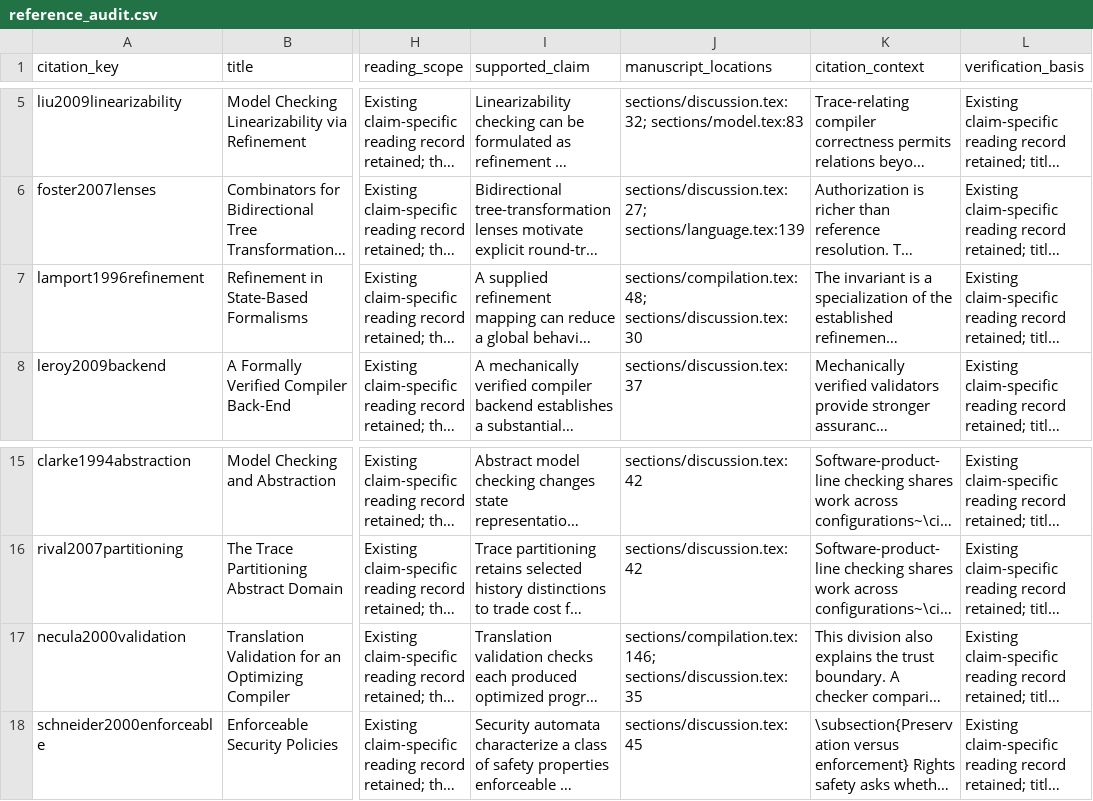
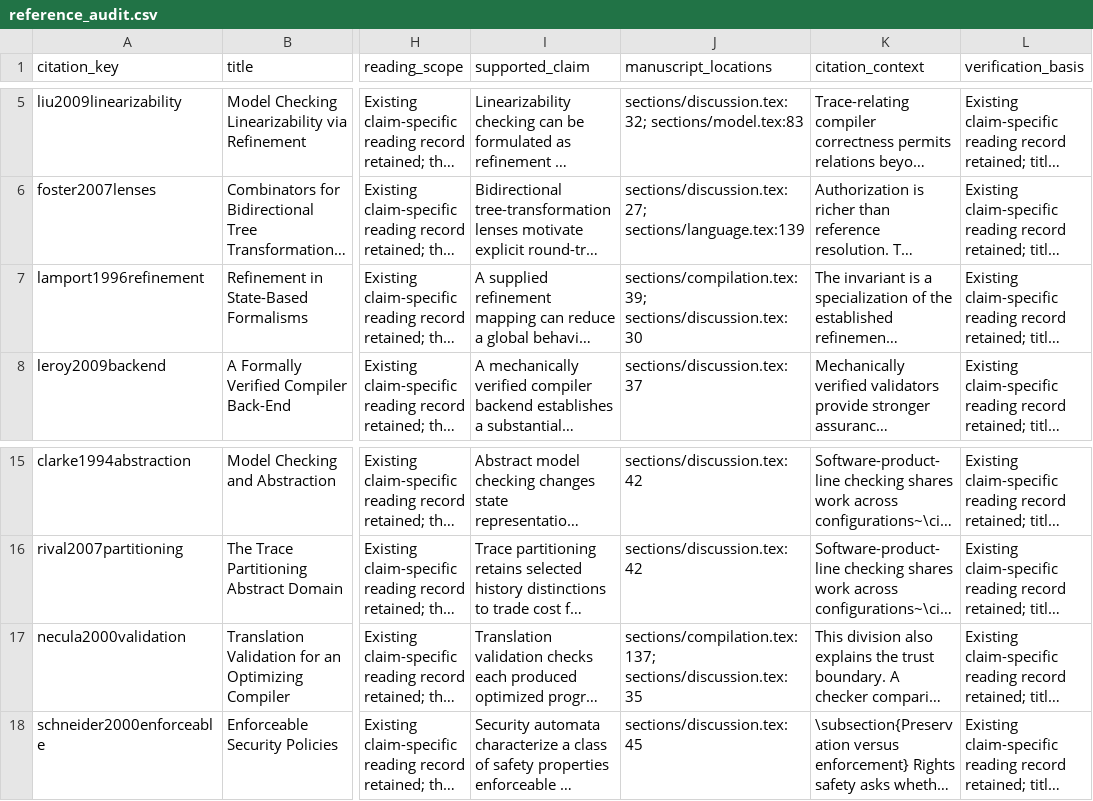
Before and after one commit to Haoyi-Zhang/AuthRefine, a CSV file: reference_audit.csv, drawn as a sheet; only a part is shown, gaps mark what is left out; long unchanged cells end in …; the diff names each change by its address in the sheet, - before the commit and + after, or states it on an @@ line.

Commit message:
Add executable fixed-binding diagnosis example and align manuscript support locations

```diff
--- a/reference_audit.csv
+++ b/reference_audit.csv
-J7 (manuscript_locations): sections/compilation.tex:48; sections/discussion.tex:30
+J7 (manuscript_locations): sections/compilation.tex:39; sections/discussion.tex:30
-J17 (manuscript_locations): sections/compilation.tex:146; sections/discussion.tex:35
+J17 (manuscript_locations): sections/compilation.tex:137; sections/discussion.tex:35
```
Also changed, not shown: 3 other files.
